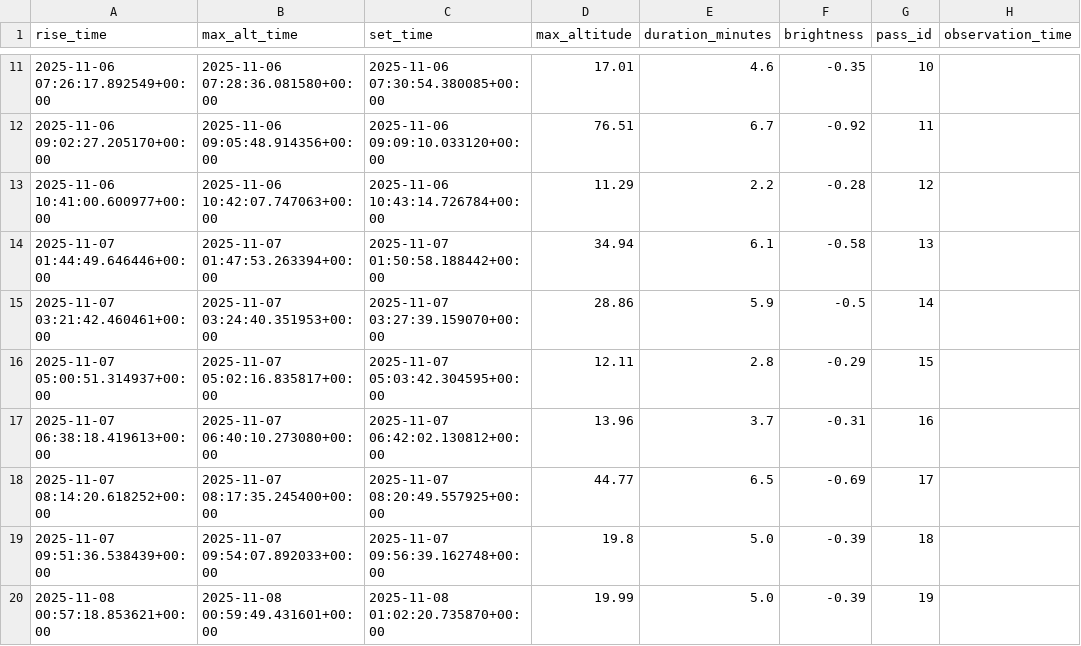
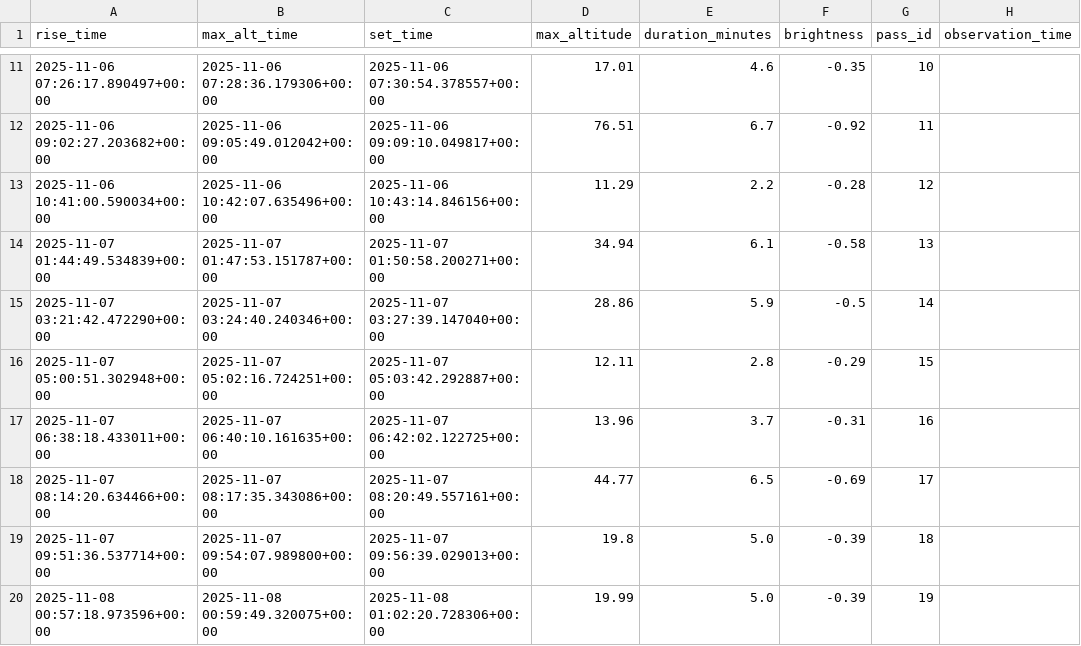
Before and after one commit to vivianwang15637/astron_1221_proj_2, a CSV file: iss_full_data.csv, drawn as a sheet; only a part is shown, gaps mark what is left out; the diff covers the shown part only; the diff names each change by its address in the sheet, - before the commit and + after, or states it on an @@ line.

```diff
--- a/iss_full_data.csv
+++ b/iss_full_data.csv
-A11 (rise_time): 2025-11-06 07:26:17.892549+00:00
+A11 (rise_time): 2025-11-06 07:26:17.890497+00:00
-B11 (max_alt_time): 2025-11-06 07:28:36.081580+00:00
+B11 (max_alt_time): 2025-11-06 07:28:36.179306+00:00
-C11 (set_time): 2025-11-06 07:30:54.380085+00:00
+C11 (set_time): 2025-11-06 07:30:54.378557+00:00
-A12 (rise_time): 2025-11-06 09:02:27.205170+00:00
+A12 (rise_time): 2025-11-06 09:02:27.203682+00:00
-B12 (max_alt_time): 2025-11-06 09:05:48.914356+00:00
+B12 (max_alt_time): 2025-11-06 09:05:49.012042+00:00
-C12 (set_time): 2025-11-06 09:09:10.033120+00:00
+C12 (set_time): 2025-11-06 09:09:10.049817+00:00
-A13 (rise_time): 2025-11-06 10:41:00.600977+00:00
+A13 (rise_time): 2025-11-06 10:41:00.590034+00:00
-B13 (max_alt_time): 2025-11-06 10:42:07.747063+00:00
+B13 (max_alt_time): 2025-11-06 10:42:07.635496+00:00
-C13 (set_time): 2025-11-06 10:43:14.726784+00:00
+C13 (set_time): 2025-11-06 10:43:14.846156+00:00
-A14 (rise_time): 2025-11-07 01:44:49.646446+00:00
+A14 (rise_time): 2025-11-07 01:44:49.534839+00:00
-B14 (max_alt_time): 2025-11-07 01:47:53.263394+00:00
+B14 (max_alt_time): 2025-11-07 01:47:53.151787+00:00
-C14 (set_time): 2025-11-07 01:50:58.188442+00:00
+C14 (set_time): 2025-11-07 01:50:58.200271+00:00
-A15 (rise_time): 2025-11-07 03:21:42.460461+00:00
+A15 (rise_time): 2025-11-07 03:21:42.472290+00:00
-B15 (max_alt_time): 2025-11-07 03:24:40.351953+00:00
+B15 (max_alt_time): 2025-11-07 03:24:40.240346+00:00
-C15 (set_time): 2025-11-07 03:27:39.159070+00:00
+C15 (set_time): 2025-11-07 03:27:39.147040+00:00
-A16 (rise_time): 2025-11-07 05:00:51.314937+00:00
+A16 (rise_time): 2025-11-07 05:00:51.302948+00:00
-B16 (max_alt_time): 2025-11-07 05:02:16.835817+00:00
+B16 (max_alt_time): 2025-11-07 05:02:16.724251+00:00
-C16 (set_time): 2025-11-07 05:03:42.304595+00:00
+C16 (set_time): 2025-11-07 05:03:42.292887+00:00
-A17 (rise_time): 2025-11-07 06:38:18.419613+00:00
+A17 (rise_time): 2025-11-07 06:38:18.433011+00:00
-B17 (max_alt_time): 2025-11-07 06:40:10.273080+00:00
+B17 (max_alt_time): 2025-11-07 06:40:10.161635+00:00
-C17 (set_time): 2025-11-07 06:42:02.130812+00:00
+C17 (set_time): 2025-11-07 06:42:02.122725+00:00
-A18 (rise_time): 2025-11-07 08:14:20.618252+00:00
+A18 (rise_time): 2025-11-07 08:14:20.634466+00:00
-B18 (max_alt_time): 2025-11-07 08:17:35.245400+00:00
+B18 (max_alt_time): 2025-11-07 08:17:35.343086+00:00
-C18 (set_time): 2025-11-07 08:20:49.557925+00:00
+C18 (set_time): 2025-11-07 08:20:49.557161+00:00
-A19 (rise_time): 2025-11-07 09:51:36.538439+00:00
+A19 (rise_time): 2025-11-07 09:51:36.537714+00:00
-B19 (max_alt_time): 2025-11-07 09:54:07.892033+00:00
+B19 (max_alt_time): 2025-11-07 09:54:07.989800+00:00
-C19 (set_time): 2025-11-07 09:56:39.162748+00:00
+C19 (set_time): 2025-11-07 09:56:39.029013+00:00
-A20 (rise_time): 2025-11-08 00:57:18.853621+00:00
+A20 (rise_time): 2025-11-08 00:57:18.973596+00:00
-B20 (max_alt_time): 2025-11-08 00:59:49.431601+00:00
+B20 (max_alt_time): 2025-11-08 00:59:49.320075+00:00
-C20 (set_time): 2025-11-08 01:02:20.735870+00:00
+C20 (set_time): 2025-11-08 01:02:20.728306+00:00
```
Also changed, not shown: 100 edited cells elsewhere in this file, iss_observations.csv, iss_predictions.csv, 1 other file.
